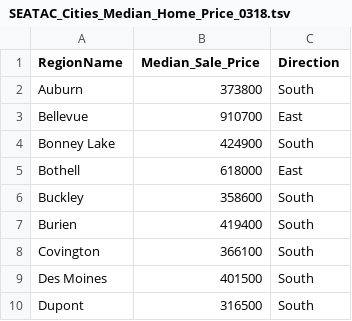
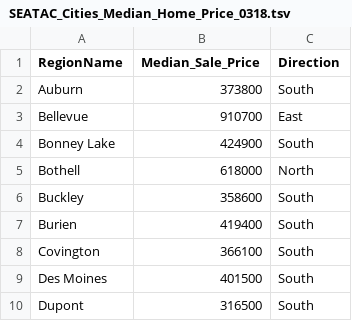
Before and after one commit to h0n2/h0n2.github.io, a TSV file: data/SEATAC_Cities_Median_Home_Price_0318.tsv, drawn as a sheet; only a part is shown.

```diff
--- a/data/SEATAC_Cities_Median_Home_Price_0318.tsv
+++ b/data/SEATAC_Cities_Median_Home_Price_0318.tsv
@@ -4,3 +4,3 @@ Bellevue	910700	East
 Bonney Lake	424900	South
-Bothell	618000	East
+Bothell	618000	North
 Buckley	358600	South
```
Also changed, not shown: data/Greater_Seattle_Median_Home_Price_YoY.csv, data/Zillow_SFR_SEA_MedianSales_10year.tsv, 3 other files.
